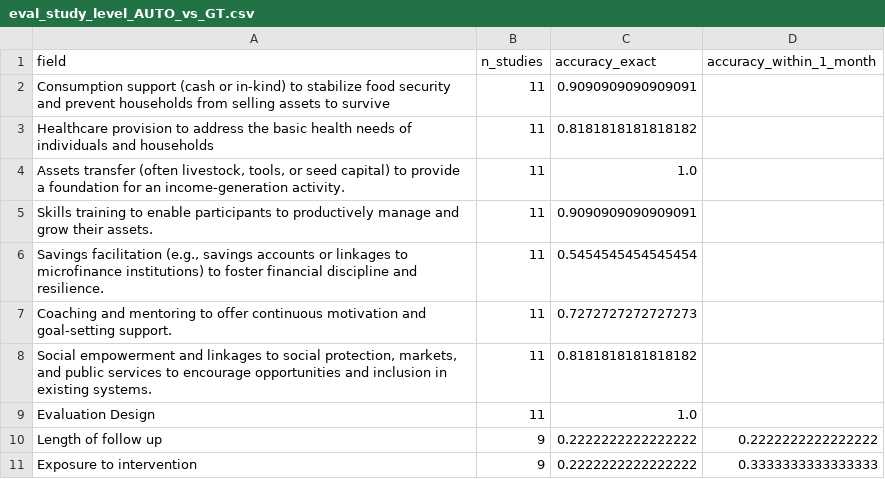
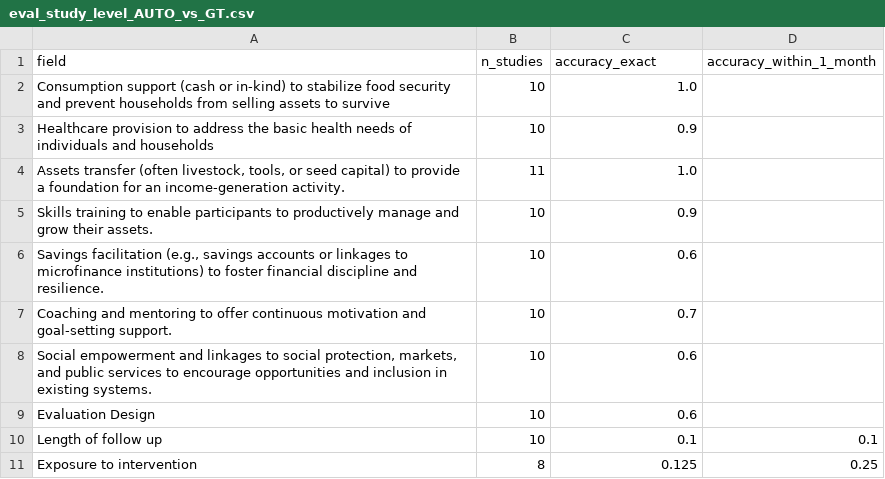
Before and after one commit to lsempe77/OM_QEX, a CSV file: om_qex_extraction/outputs/eval_study_level_AUTO_vs_GT.csv, drawn as a sheet.

```diff
--- a/om_qex_extraction/outputs/eval_study_level_AUTO_vs_GT.csv
+++ b/om_qex_extraction/outputs/eval_study_level_AUTO_vs_GT.csv
@@ -1,11 +1,11 @@
 field,n_studies,accuracy_exact,accuracy_within_1_month
-Consumption support (cash or in-kind) to stabilize food security and prevent households from selling assets to survive ,11,0.9090909090909091,
-Healthcare provision to address the basic health needs of individuals and households,11,0.8181818181818182,
+Consumption support (cash or in-kind) to stabilize food security and prevent households from selling assets to survive ,10,1.0,
+Healthcare provision to address the basic health needs of individuals and households,10,0.9,
 "Assets transfer (often livestock, tools, or seed capital) to provide a foundation for an income-generation activity.",11,1.0,
-Skills training to enable participants to productively manage and grow their assets.,11,0.9090909090909091,
-"Savings facilitation (e.g., savings accounts or linkages to microfinance institutions) to foster financial discipline and resilience.",11,0.5454545454545454,
-Coaching and mentoring to offer continuous motivation and goal-setting support.,11,0.7272727272727273,
-"Social empowerment and linkages to social protection, markets, and public services to encourage opportunities and inclusion in existing systems.",11,0.8181818181818182,
-Evaluation Design,11,1.0,
-Length of follow up,9,0.2222222222222222,0.2222222222222222
-Exposure to intervention,9,0.2222222222222222,0.3333333333333333
+Skills training to enable participants to productively manage and grow their assets.,10,0.9,
+"Savings facilitation (e.g., savings accounts or linkages to microfinance institutions) to foster financial discipline and resilience.",10,0.6,
+Coaching and mentoring to offer continuous motivation and goal-setting support.,10,0.7,
+"Social empowerment and linkages to social protection, markets, and public services to encourage opportunities and inclusion in existing systems.",10,0.6,
+Evaluation Design,10,0.6,
+Length of follow up,10,0.1,0.1
+Exposure to intervention,8,0.125,0.25
```
Also changed, not shown: om_qex_extraction/outputs/twostage/stage1_om/extracted_data.csv, om_qex_extraction/outputs/twostage/stage2_qex/extracted_data.csv, 32 other files.
